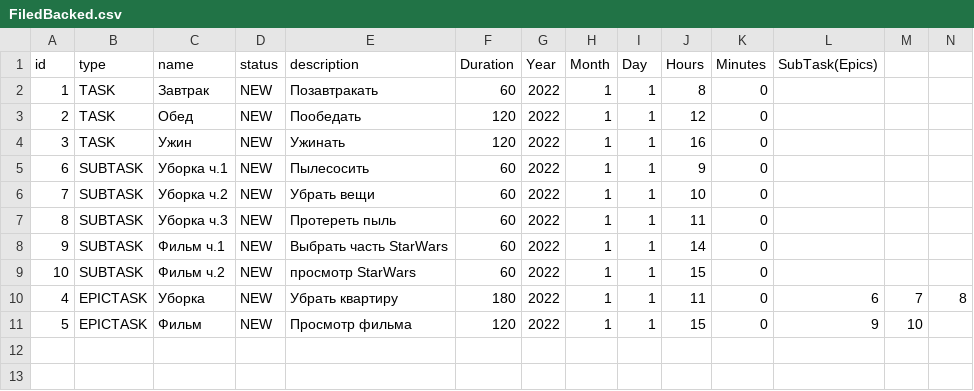
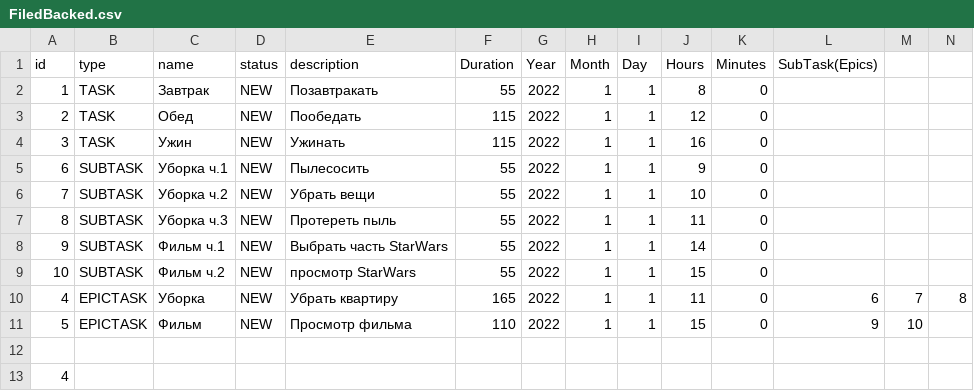
Before and after one commit to Seva144/java-kanban, a CSV file: src/resources/FiledBacked.csv, drawn as a sheet.

```diff
--- a/src/resources/FiledBacked.csv
+++ b/src/resources/FiledBacked.csv
@@ -1,11 +1,13 @@
 id,type,name,status,description,Duration,Year,Month,Day,Hours,Minutes,SubTask(Epics)
-1,TASK,Завтрак,NEW,Позавтракать,60,2022,1,1,8,0
-2,TASK,Обед,NEW,Пообедать,120,2022,1,1,12,0
-3,TASK,Ужин,NEW,Ужинать,120,2022,1,1,16,0
-6,SUBTASK,Уборка ч.1,NEW,Пылесосить,60,2022,1,1,9,0
-7,SUBTASK,Уборка ч.2,NEW,Убрать вещи,60,2022,1,1,10,0
-8,SUBTASK,Уборка ч.3,NEW,Протереть пыль,60,2022,1,1,11,0
-9,SUBTASK,Фильм ч.1,NEW,Выбрать часть StarWars,60,2022,1,1,14,0
-10,SUBTASK,Фильм ч.2,NEW,просмотр StarWars,60,2022,1,1,15,0
-4,EPICTASK,Уборка,NEW,Убрать квартиру,180,2022,1,1,11,0,6,7,8
-5,EPICTASK,Фильм,NEW,Просмотр фильма,120,2022,1,1,15,0,9,10
+1,TASK,Завтрак,NEW,Позавтракать,55,2022,1,1,8,0
+2,TASK,Обед,NEW,Пообедать,115,2022,1,1,12,0
+3,TASK,Ужин,NEW,Ужинать,115,2022,1,1,16,0
+6,SUBTASK,Уборка ч.1,NEW,Пылесосить,55,2022,1,1,9,0
+7,SUBTASK,Уборка ч.2,NEW,Убрать вещи,55,2022,1,1,10,0
+8,SUBTASK,Уборка ч.3,NEW,Протереть пыль,55,2022,1,1,11,0
+9,SUBTASK,Фильм ч.1,NEW,Выбрать часть StarWars,55,2022,1,1,14,0
+10,SUBTASK,Фильм ч.2,NEW,просмотр StarWars,55,2022,1,1,15,0
+4,EPICTASK,Уборка,NEW,Убрать квартиру,165,2022,1,1,11,0,6,7,8
+5,EPICTASK,Фильм,NEW,Просмотр фильма,110,2022,1,1,15,0,9,10
+
+4
```
Also changed, not shown: out/production/java-kanban/resources/FiledBacked.csv, 7 other files.
